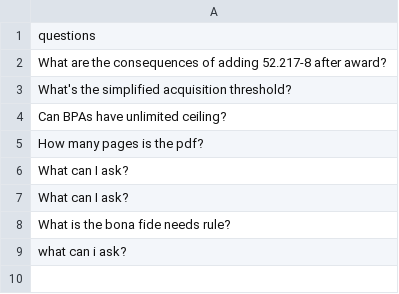
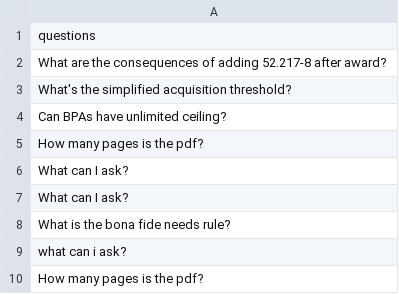
Before and after one commit to jedidiah-oladele/ask-my-pdf, a CSV file: data/questions.csv, drawn as a sheet; the diff names each change by its address in the sheet, - before the commit and + after, or states it on an @@ line.

Commit message:
Updated file from Python script

```diff
--- a/data/questions.csv
+++ b/data/questions.csv
+row 10: How many pages is the pdf?
```
